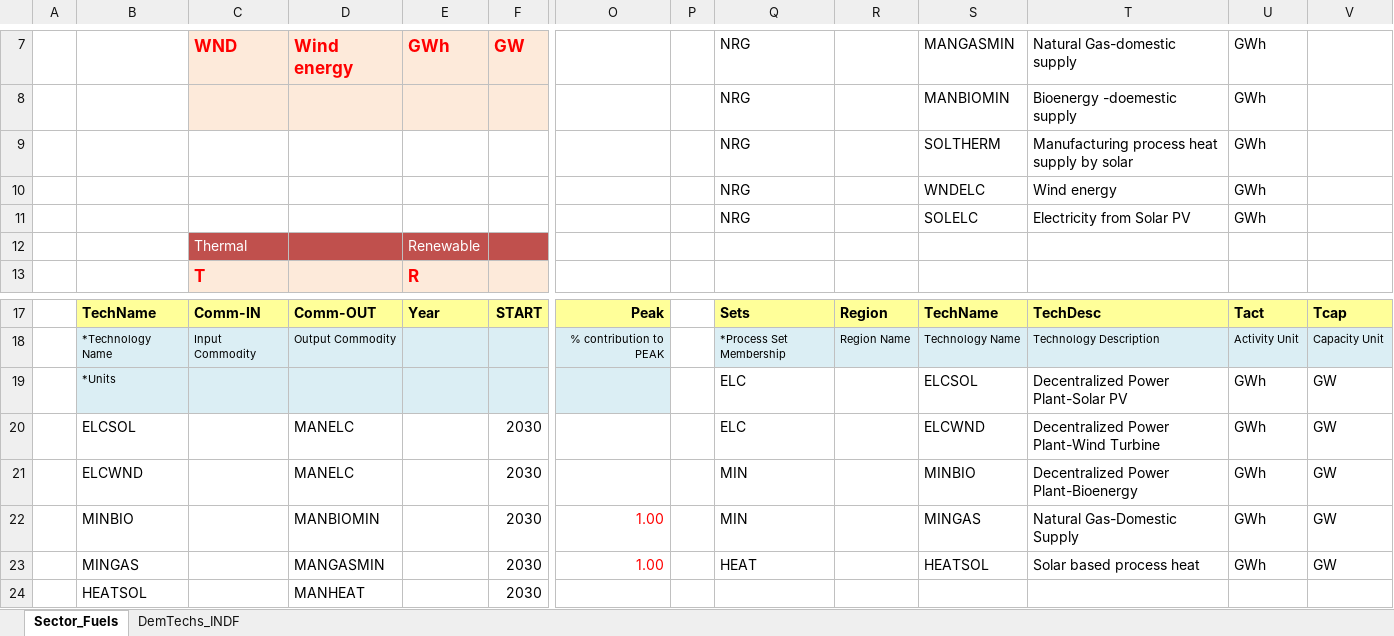
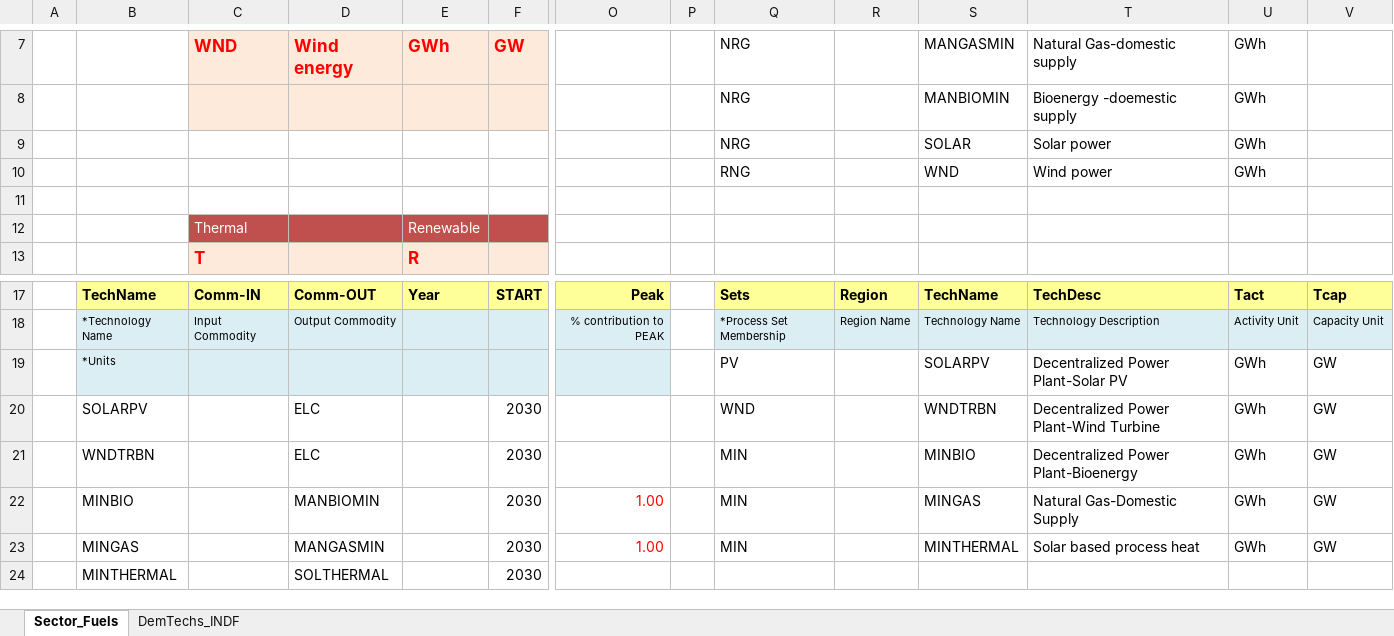
Before and after one commit to Tamenew/INDIND, an Excel workbook: SubRES_TMPL/SubRES_NewTechs.xlsx, sheet Sector_Fuels, drawn as a sheet; only a part is shown, gaps mark what is left out; values as stored, in another font and other column widths than the file's, no borders; charts and pictures not drawn; rows hold the shown columns only; the diff names each change by its address in the sheet, - before the commit and + after, or states it on an @@ line.

Commit message:
OCT21update4
okay

```diff
--- a/SubRES_TMPL/SubRES_NewTechs.xlsx (sheet Sector_Fuels)
+++ b/SubRES_TMPL/SubRES_NewTechs.xlsx (sheet Sector_Fuels)
-S9: SOLTHERM
+S9: SOLAR
-T9: Manufacturing process heat supply by solar
+T9: Solar power
-Q10: NRG
+Q10: RNG
-S10: WNDELC
+S10: WND
-T10: Wind energy
+T10: Wind power
-row 11:  |  |  |  |  |  |  |  | NRG |  | SOLELC | Electricity from Solar PV | GWh
+row 11: (empty)
-Q19: ELC
+Q19: PV
-S19: ELCSOL
+S19: SOLARPV
-B20: ELCSOL
+B20: SOLARPV
-D20:D21: MANELC
+D20:D21: ELC
-Q20: ELC
+Q20: WND
-S20: ELCWND
+S20: WNDTRBN
-B21: ELCWND
+B21: WNDTRBN
-Q23: HEAT
+Q23: MIN
-S23: HEATSOL
+S23: MINTHERMAL
-B24: HEATSOL
+B24: MINTHERMAL
-D24: MANHEAT
+D24: SOLTHERMAL
```
Also changed, not shown: sheet DemTechs_INDF.
